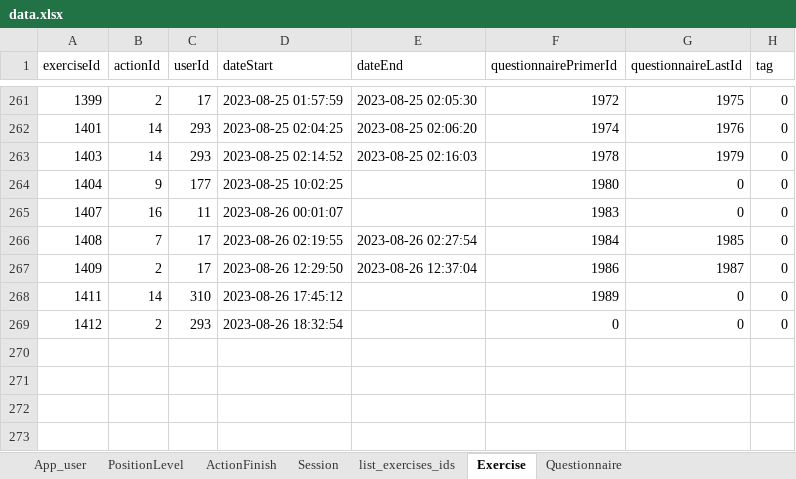
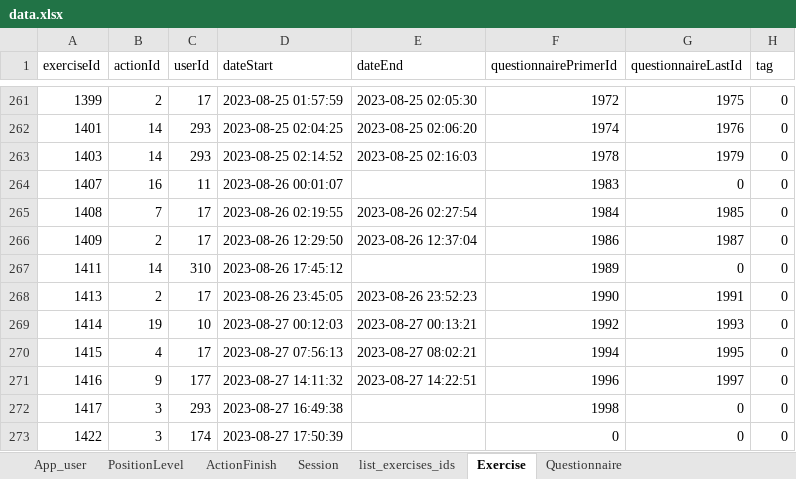
Before and after one commit to ozseadia/COBIMINDEX, an Excel workbook: Data/data.xlsx, sheet Exercise, drawn as a sheet; only a part is shown, gaps mark what is left out; values as stored, in another font and other column widths than the file's, no borders; removed rows and columns are numbered as before the commit, all else as after; the diff names each change by its address in the sheet, - before the commit and + after, or states it on an @@ line.

```diff
--- a/Data/data.xlsx (sheet Exercise)
+++ b/Data/data.xlsx (sheet Exercise)
-row 264: 1404 | 9 | 177 | 2023-08-25 10:02:25 |  | 1980 | 0 | 0
+row 268: 1413 | 2 | 17 | 2023-08-26 23:45:05 | 2023-08-26 23:52:23 | 1990 | 1991 | 0
+row 269: 1414 | 19 | 10 | 2023-08-27 00:12:03 | 2023-08-27 00:13:21 | 1992 | 1993 | 0
+row 270: 1415 | 4 | 17 | 2023-08-27 07:56:13 | 2023-08-27 08:02:21 | 1994 | 1995 | 0
+row 271: 1416 | 9 | 177 | 2023-08-27 14:11:32 | 2023-08-27 14:22:51 | 1996 | 1997 | 0
-A272 (exerciseId): 1412
+A272 (exerciseId): 1417
-B272 (actionId): 2
+B272 (actionId): 3
-D272 (dateStart): 2023-08-26 18:32:54
+D272 (dateStart): 2023-08-27 16:49:38
-F272 (questionnairePrimerId): 0
+F272 (questionnairePrimerId): 1998
+row 273: 1422 | 3 | 174 | 2023-08-27 17:50:39 |  | 0 | 0 | 0
```
Also changed, not shown: sheet Session, sheet Questionnaire, sheet ActionFinish, sheet list_exercises_ids, Data/acount and passwords.xlsx, 1 other file.
